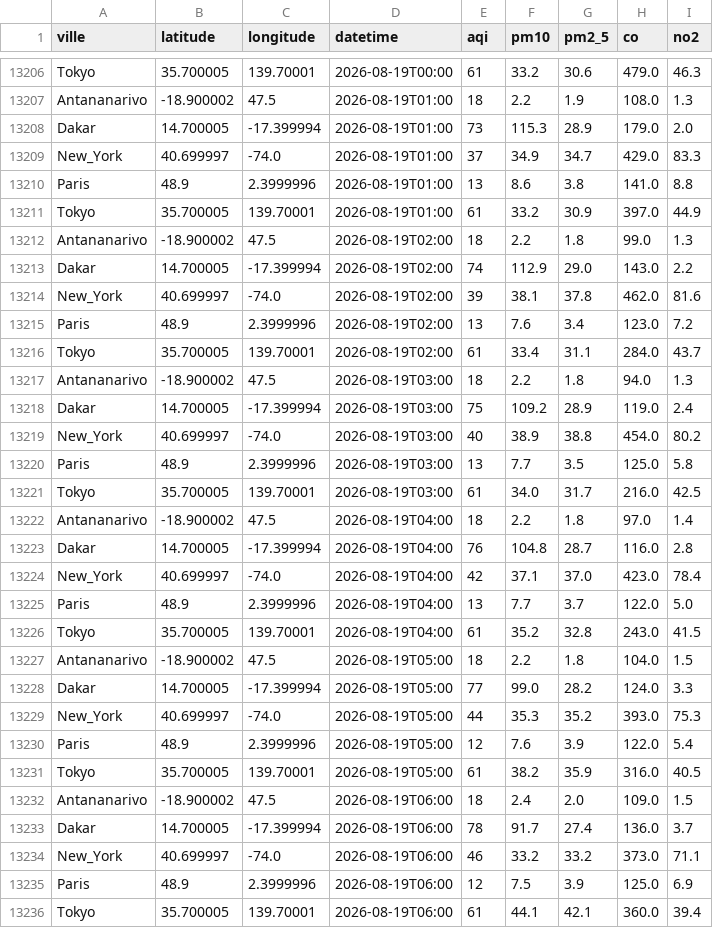
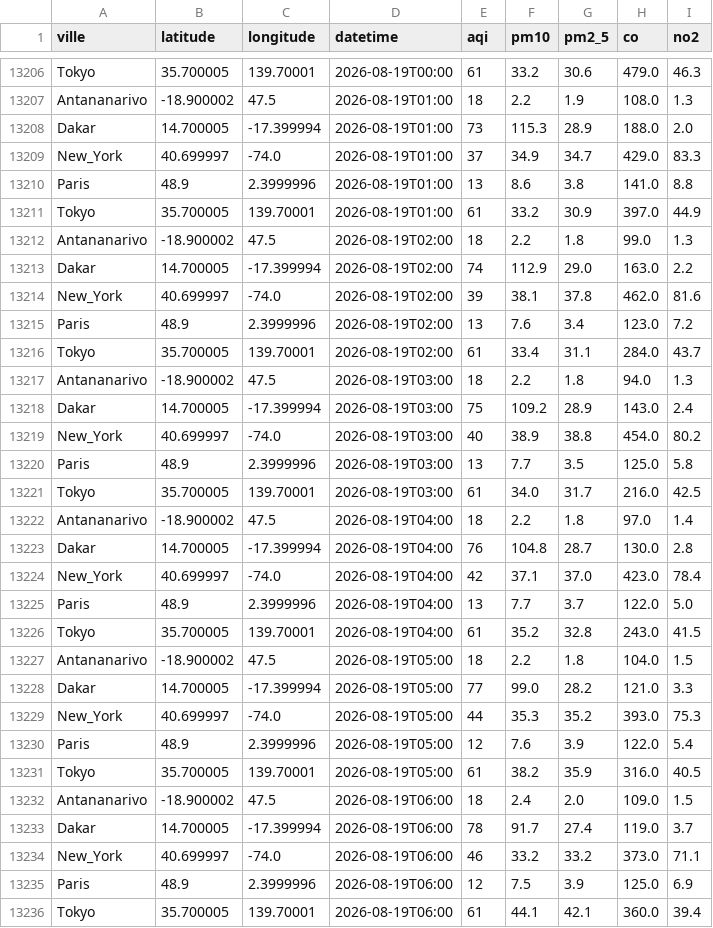
Before and after one commit to harentsoa259/DONNEE2-SquadAnalytics-1.0.1, a CSV file: data/clean/clean.csv, drawn as a sheet; only a part is shown, gaps mark what is left out; the diff covers the shown part only.

```diff
--- a/data/clean/clean.csv
+++ b/data/clean/clean.csv
@@ -13207,3 +13207,3 @@ Tokyo,35.700005,139.70001,2026-08-19T00:00,61,33.2,30.6,479.0,46.3
 Antananarivo,-18.900002,47.5,2026-08-19T01:00,18,2.2,1.9,108.0,1.3
-Dakar,14.700005,-17.399994,2026-08-19T01:00,73,115.3,28.9,179.0,2.0
+Dakar,14.700005,-17.399994,2026-08-19T01:00,73,115.3,28.9,188.0,2.0
 New_York,40.699997,-74.0,2026-08-19T01:00,37,34.9,34.7,429.0,83.3
@@ -13212,3 +13212,3 @@ Tokyo,35.700005,139.70001,2026-08-19T01:00,61,33.2,30.9,397.0,44.9
 Antananarivo,-18.900002,47.5,2026-08-19T02:00,18,2.2,1.8,99.0,1.3
-Dakar,14.700005,-17.399994,2026-08-19T02:00,74,112.9,29.0,143.0,2.2
+Dakar,14.700005,-17.399994,2026-08-19T02:00,74,112.9,29.0,163.0,2.2
 New_York,40.699997,-74.0,2026-08-19T02:00,39,38.1,37.8,462.0,81.6
@@ -13217,3 +13217,3 @@ Tokyo,35.700005,139.70001,2026-08-19T02:00,61,33.4,31.1,284.0,43.7
 Antananarivo,-18.900002,47.5,2026-08-19T03:00,18,2.2,1.8,94.0,1.3
-Dakar,14.700005,-17.399994,2026-08-19T03:00,75,109.2,28.9,119.0,2.4
+Dakar,14.700005,-17.399994,2026-08-19T03:00,75,109.2,28.9,143.0,2.4
 New_York,40.699997,-74.0,2026-08-19T03:00,40,38.9,38.8,454.0,80.2
@@ -13222,3 +13222,3 @@ Tokyo,35.700005,139.70001,2026-08-19T03:00,61,34.0,31.7,216.0,42.5
 Antananarivo,-18.900002,47.5,2026-08-19T04:00,18,2.2,1.8,97.0,1.4
-Dakar,14.700005,-17.399994,2026-08-19T04:00,76,104.8,28.7,116.0,2.8
+Dakar,14.700005,-17.399994,2026-08-19T04:00,76,104.8,28.7,130.0,2.8
 New_York,40.699997,-74.0,2026-08-19T04:00,42,37.1,37.0,423.0,78.4
@@ -13227,3 +13227,3 @@ Tokyo,35.700005,139.70001,2026-08-19T04:00,61,35.2,32.8,243.0,41.5
 Antananarivo,-18.900002,47.5,2026-08-19T05:00,18,2.2,1.8,104.0,1.5
-Dakar,14.700005,-17.399994,2026-08-19T05:00,77,99.0,28.2,124.0,3.3
+Dakar,14.700005,-17.399994,2026-08-19T05:00,77,99.0,28.2,121.0,3.3
 New_York,40.699997,-74.0,2026-08-19T05:00,44,35.3,35.2,393.0,75.3
@@ -13232,3 +13232,3 @@ Tokyo,35.700005,139.70001,2026-08-19T05:00,61,38.2,35.9,316.0,40.5
 Antananarivo,-18.900002,47.5,2026-08-19T06:00,18,2.4,2.0,109.0,1.5
-Dakar,14.700005,-17.399994,2026-08-19T06:00,78,91.7,27.4,136.0,3.7
+Dakar,14.700005,-17.399994,2026-08-19T06:00,78,91.7,27.4,119.0,3.7
 New_York,40.699997,-74.0,2026-08-19T06:00,46,33.2,33.2,373.0,71.1
```
Also changed, not shown: 5 added rows and 13 edited cells elsewhere in this file, 7 other files.
